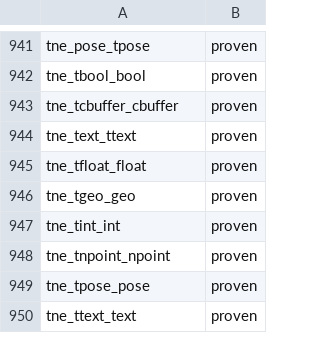
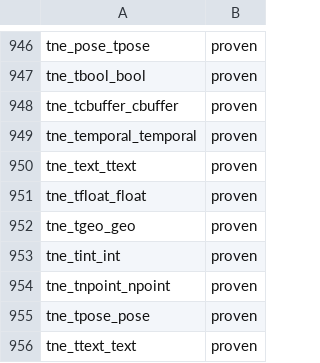
Before and after one commit to estebanzimanyi/MobilityNebula, a TSV file: tools/streaming_parity/feeds/nebula.feed.tsv, drawn as a sheet; only a part is shown, gaps mark what is left out; the diff covers the shown part only; the diff names each change by its address in the sheet, - before the commit and + after, or states it on an @@ line.

Commit message:
Add the temporal-temporal comparison operators (6 ops)
Add a two-temporal shape: build BOTH operands from per-event instant
columns at the same timestamp (no hex-WKB needed) and serialize the
Temporal result by family. Covers teq/tne/tlt/tle/tgt/tge_temporal_
temporal (exercised with two tint instants -> tbool).

The codegen gains a "temporal2" extra-arg kind (a second instant built
from *2-suffixed columns, freed after the call); generic_fields now
expands a multi-column extra-arg into its own columns so the logical/
physical-hpp constructors and parser dispatch arity match the assembled
.cpp. With distinct values at a shared instant, teq records f and tlt
records t/f — the genuine pointwise results. Streaming parity rises
from 993 to 999 of 1949 (50.9% -> 51.3%).

```diff
--- a/tools/streaming_parity/feeds/nebula.feed.tsv
+++ b/tools/streaming_parity/feeds/nebula.feed.tsv
+row 949: tne_temporal_temporal | proven
```
Also changed, not shown: 5 added rows elsewhere in this file, 36 other files.
